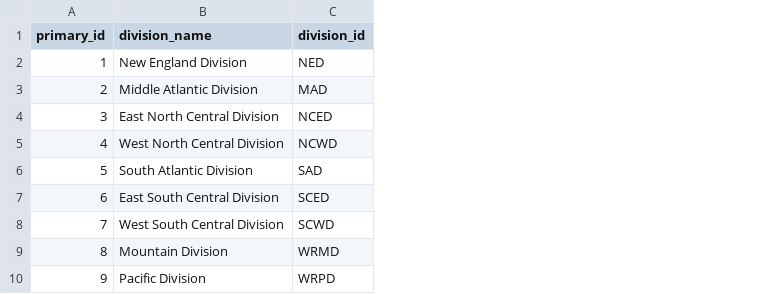
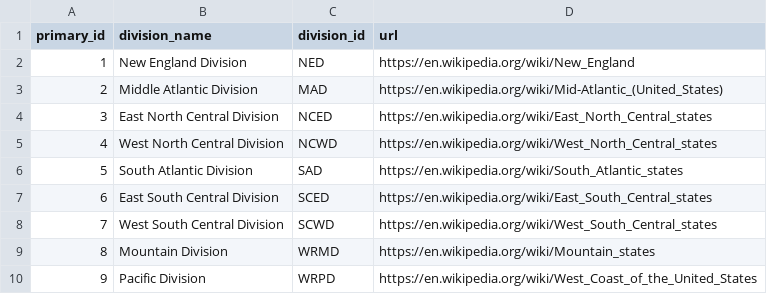
Before and after one commit to custom-discoveries/Global_Types, a CSV file: GraphData/Division.csv, drawn as a sheet; the diff names each change by its address in the sheet, - before the commit and + after, or states it on an @@ line.

Commit message:
Updated Continent, Division, Region and States with URL's

```diff
--- a/GraphData/Division.csv
+++ b/GraphData/Division.csv
+column D (url), rows 2-10: https://en.wikipedia.org/wiki/New_England | https://en.wikipedia.org/wiki/Mid-Atlantic_(United_States) | https://en.wikipedia.org/wiki/East_North_Central_states | https://en.wikipedia.org/wiki/West_North_Central_states | https://en.wikipedia.org/wiki/South_Atlantic_states | https://en.wikipedia.org/wiki/East_South_Central_states | https://en.wikipedia.org/wiki/West_South_Central_states | https://en.wikipedia.org/wiki/Mountain_states | https://en.wikipedia.org/wiki/West_Coast_of_the_United_States
```
Also changed, not shown: GraphData/States.csv, 6 other files.
